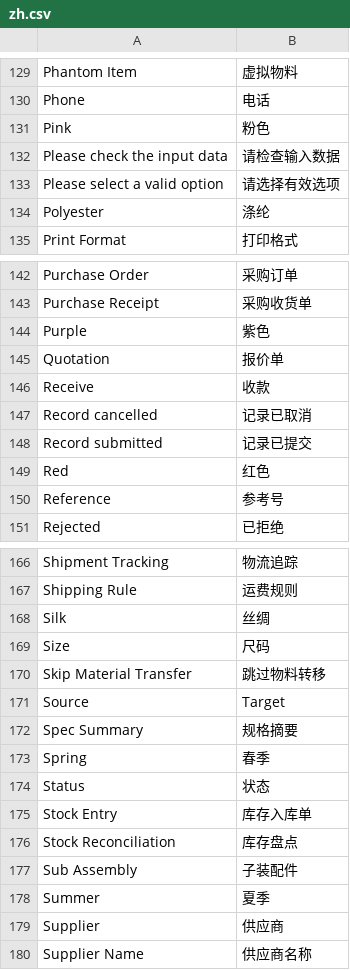
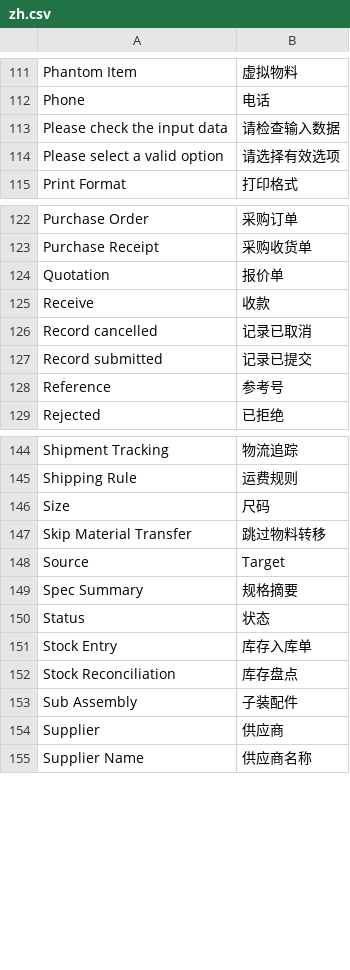
Before and after one commit to a83986475/erpnext-apps, a CSV file: translations/zh.csv, drawn as a sheet; only a part is shown, gaps mark what is left out; the diff covers the shown part only.

```diff
--- a/translations/zh.csv
+++ b/translations/zh.csv
@@ -130,6 +112,4 @@ Phantom Item,虚拟物料
 Phone,电话
-Pink,粉色
 Please check the input data,请检查输入数据
 Please select a valid option,请选择有效选项
-Polyester,涤纶
 Print Format,打印格式
@@ -143,3 +123,2 @@ Purchase Order,采购订单
 Purchase Receipt,采购收货单
-Purple,紫色
 Quotation,报价单
@@ -148,3 +127,2 @@ Record cancelled,记录已取消
 Record submitted,记录已提交
-Red,红色
 Reference,参考号
@@ -167,3 +145,2 @@ Shipment Tracking,物流追踪
 Shipping Rule,运费规则
-Silk,丝绸
 Size,尺码
@@ -172,3 +149,2 @@ Source,Target
 Spec Summary,规格摘要
-Spring,春季
 Status,状态
@@ -177,3 +153,2 @@ Stock Reconciliation,库存盘点
 Sub Assembly,子装配件
-Summer,夏季
 Supplier,供应商
```
Also changed, not shown: 23 removed rows elsewhere in this file, 9 other files.
